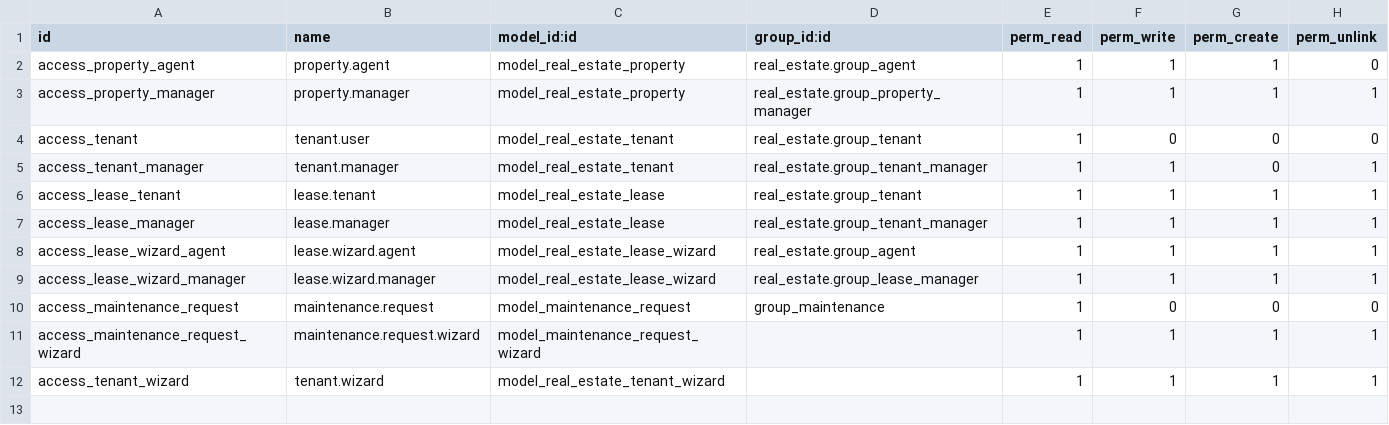
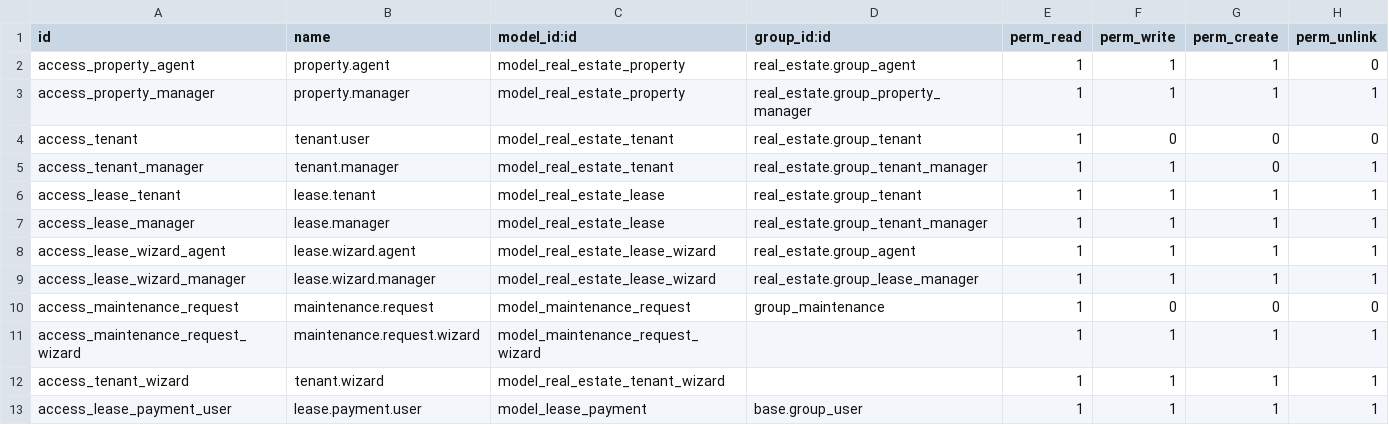
Before and after one commit to ayaosamaramadan/real_estate_project, a CSV file: real_estate/security/ir.model.access.csv, drawn as a sheet.

Commit message:
add lease payment model and views: implement payment tracking, automate payment status updates, and enhance UI for lease payments

```diff
--- a/real_estate/security/ir.model.access.csv
+++ b/real_estate/security/ir.model.access.csv
@@ -12 +12,2 @@ access_maintenance_request_wizard,maintenance.request.wizard,model_maintenance_r
 access_tenant_wizard,tenant.wizard,model_real_estate_tenant_wizard,,1,1,1,1
+access_lease_payment_user,lease.payment.user,model_lease_payment,base.group_user,1,1,1,1
```
Also changed, not shown: 9 other files.
